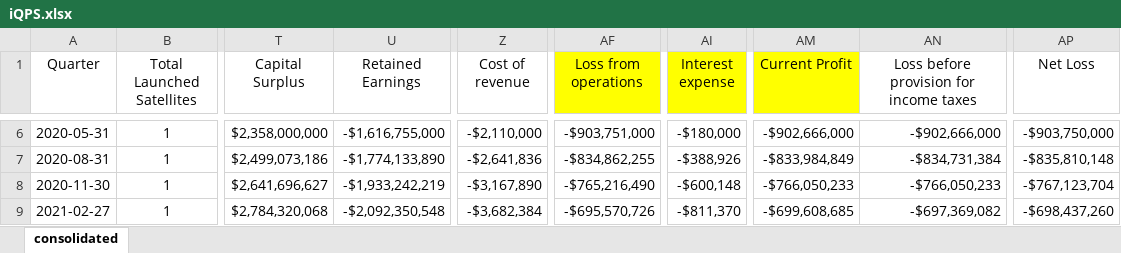
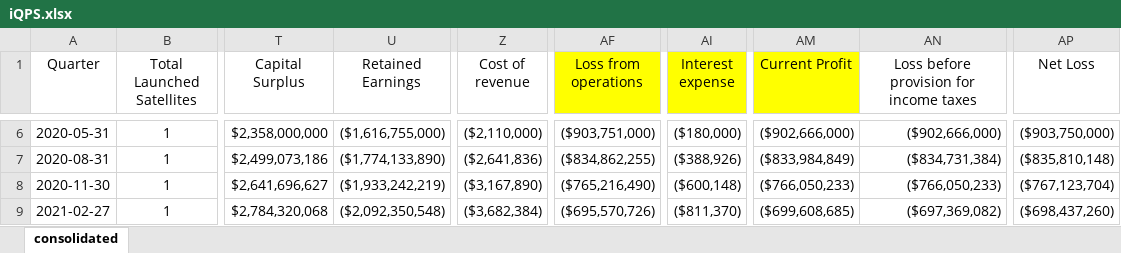
Before and after one commit to hollydinkel/space_econometrics, an Excel workbook: financial_data/iQPS.xlsx, sheet consolidated, drawn as a sheet; only a part is shown, gaps mark what is left out; values as stored, in another font and other column widths than the file's, no borders; the diff covers the shown part only; the diff names each change by its address in the sheet, - before the commit and + after, or states it on an @@ line.

```diff
--- a/financial_data/iQPS.xlsx (sheet consolidated)
+++ b/financial_data/iQPS.xlsx (sheet consolidated)
-U6 (Retained Earnings): -$1,616,755,000
+U6 (Retained Earnings): ($1,616,755,000)
-Z6 (Cost of revenue): -$2,110,000
+Z6 (Cost of revenue): ($2,110,000)
-AF6 (Loss from operations): -$903,751,000
+AF6 (Loss from operations): ($903,751,000)
-AI6 (Interest expense): -$180,000
+AI6 (Interest expense): ($180,000)
-AM6 (Current Profit): -$902,666,000
+AM6 (Current Profit): ($902,666,000)
-AN6: -$902,666,000
+AN6: ($902,666,000)
-AP6 (Net Loss): -$903,750,000
+AP6 (Net Loss): ($903,750,000)
-U7 (Retained Earnings): -$1,774,133,890
+U7 (Retained Earnings): ($1,774,133,890)
-Z7 (Cost of revenue): -$2,641,836
+Z7 (Cost of revenue): ($2,641,836)
-AF7 (Loss from operations): -$834,862,255
+AF7 (Loss from operations): ($834,862,255)
-AI7 (Interest expense): -$388,926
+AI7 (Interest expense): ($388,926)
-AM7 (Current Profit): -$833,984,849
+AM7 (Current Profit): ($833,984,849)
-AN7: -$834,731,384
+AN7: ($834,731,384)
-AP7 (Net Loss): -$835,810,148
+AP7 (Net Loss): ($835,810,148)
-U8 (Retained Earnings): -$1,933,242,219
+U8 (Retained Earnings): ($1,933,242,219)
-Z8 (Cost of revenue): -$3,167,890
+Z8 (Cost of revenue): ($3,167,890)
-AF8 (Loss from operations): -$765,216,490
+AF8 (Loss from operations): ($765,216,490)
-AI8 (Interest expense): -$600,148
+AI8 (Interest expense): ($600,148)
-AM8 (Current Profit): -$766,050,233
+AM8 (Current Profit): ($766,050,233)
-AN8: -$766,050,233
+AN8: ($766,050,233)
-AP8 (Net Loss): -$767,123,704
+AP8 (Net Loss): ($767,123,704)
-U9 (Retained Earnings): -$2,092,350,548
+U9 (Retained Earnings): ($2,092,350,548)
-Z9 (Cost of revenue): -$3,682,384
+Z9 (Cost of revenue): ($3,682,384)
-AF9 (Loss from operations): -$695,570,726
+AF9 (Loss from operations): ($695,570,726)
-AI9 (Interest expense): -$811,370
+AI9 (Interest expense): ($811,370)
-AM9 (Current Profit): -$699,608,685
+AM9 (Current Profit): ($699,608,685)
-AN9: -$697,369,082
+AN9: ($697,369,082)
-AP9 (Net Loss): -$698,437,260
+AP9 (Net Loss): ($698,437,260)
```
Also changed, not shown: 149 edited cells elsewhere in this sheet, financial_data/gomspace.xlsx, financial_data/kleos.xlsx, 3 other files.
